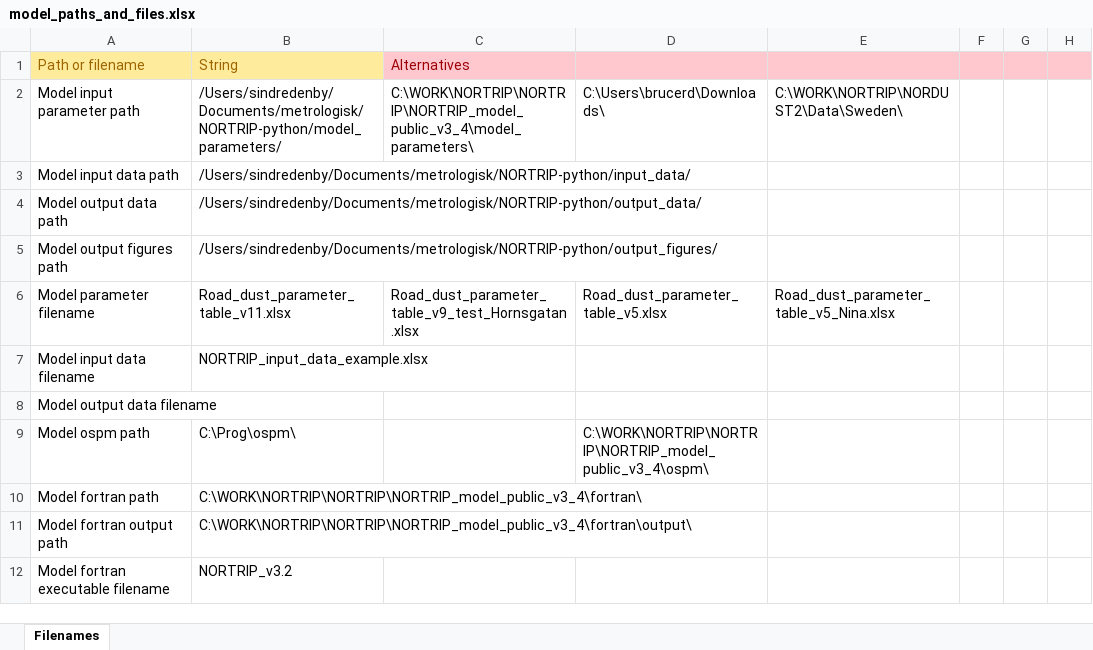
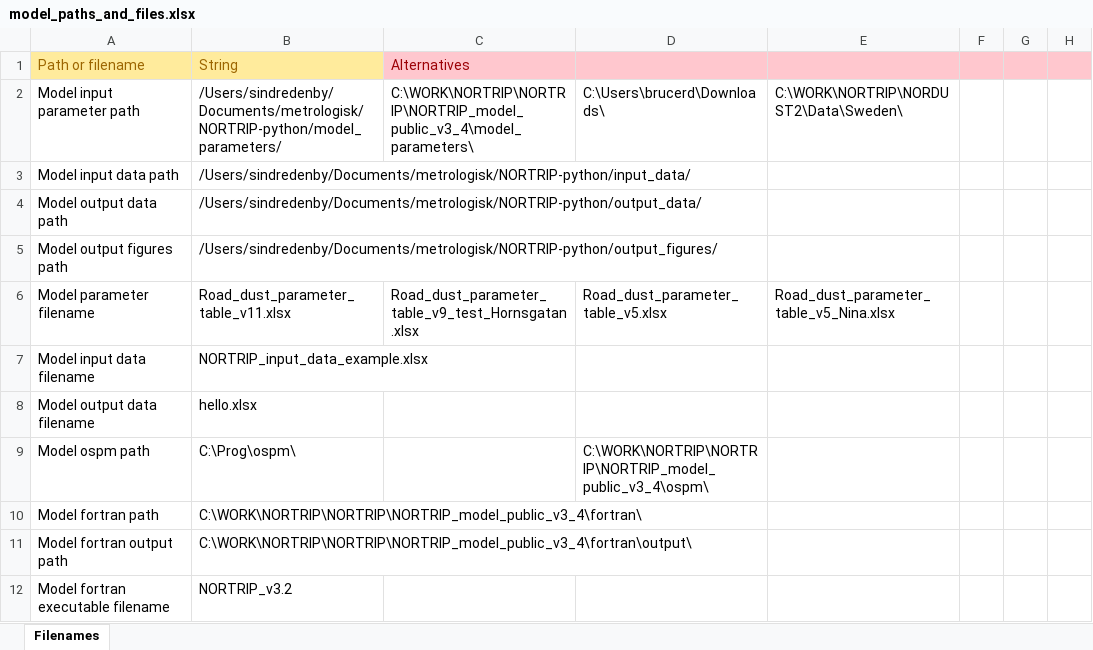
Before and after one commit to metno/NORTRIP_python, an Excel workbook: model_paths/model_paths_and_files.xlsx, sheet Filenames, drawn as a sheet; only a part is shown; values as stored, in another font and other column widths than the file's, no borders; the diff names each change by its address in the sheet, - before the commit and + after, or states it on an @@ line.

```diff
--- a/model_paths/model_paths_and_files.xlsx (sheet Filenames)
+++ b/model_paths/model_paths_and_files.xlsx (sheet Filenames)
-B8: (empty)
+B8: hello.xlsx
```
Also changed, not shown: 5 other files.
